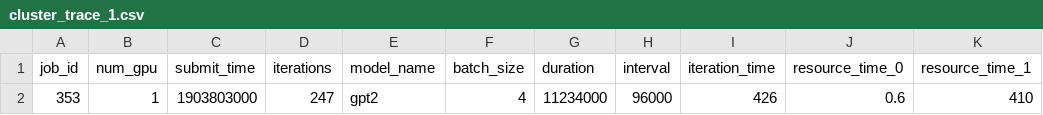
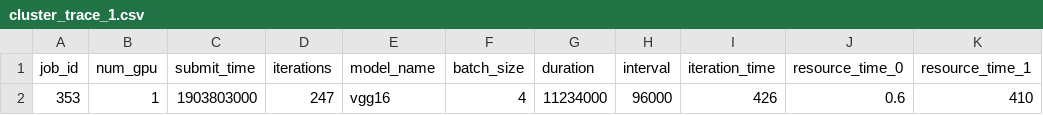
Before and after one commit to Lai-JX/Muri_exp, a CSV file: trace-data/cluster_trace_1.csv, drawn as a sheet; only a part is shown; the diff names each change by its address in the sheet, - before the commit and + after, or states it on an @@ line.

```diff
--- a/trace-data/cluster_trace_1.csv
+++ b/trace-data/cluster_trace_1.csv
-E2 (model_name): gpt2
+E2 (model_name): vgg16
```
Also changed, not shown: trace-data/cluster_trace_12.csv, 16 other files.
